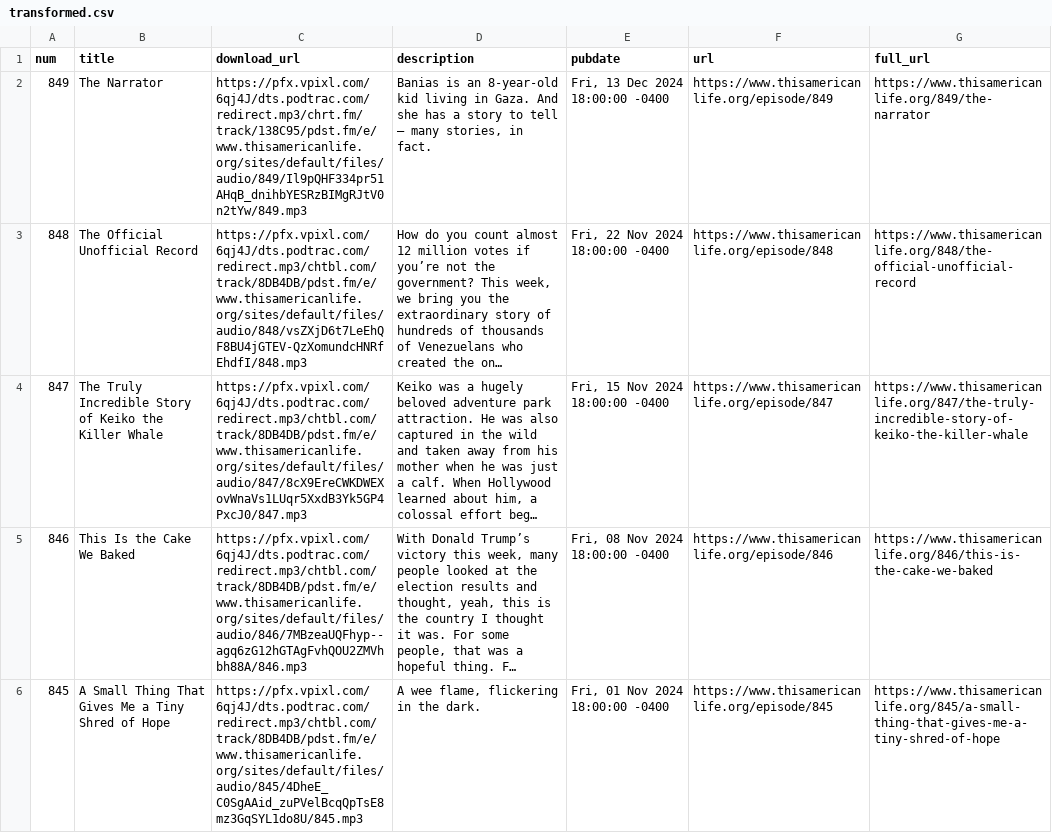
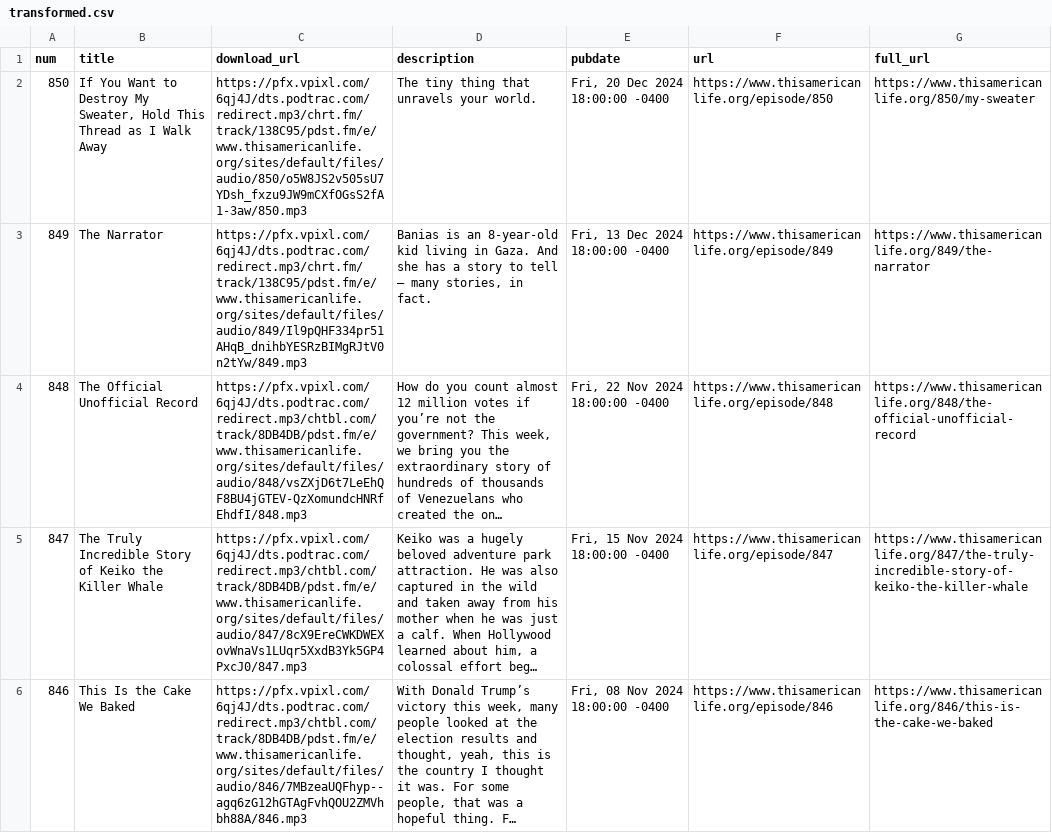
Before and after one commit to jhannah/this-american-life-archive, a CSV file: data/transformed.csv, drawn as a sheet; only a part is shown; the shorter side is filled out with more unchanged rows; long unchanged cells end in …; the diff names each change by its address in the sheet, - before the commit and + after, or states it on an @@ line.

```diff
--- a/data/transformed.csv
+++ b/data/transformed.csv
+row 2: 850 | If You Want to Destroy My Sweater, Hold This Thread as I Walk Away | https://pfx.vpixl.com/6qj4J/dts.podtrac.com/redirect.mp3/chrt.fm/track/138C95/pdst.fm/e/www.thisamericanlife.org/sites/default/files/audio/850/o5W8JS2v505sU7YDsh_fxzu9JW9mCXfOGsS2fA1-3aw/850.mp3 | The tiny thing that unravels your world. | Fri, 20 Dec 2024 18:00:00 -0400 | https://www.thisamericanlife.org/episode/850 | https://www.thisamericanlife.org/850/my-sweater
```
Also changed, not shown: 2 other files.
